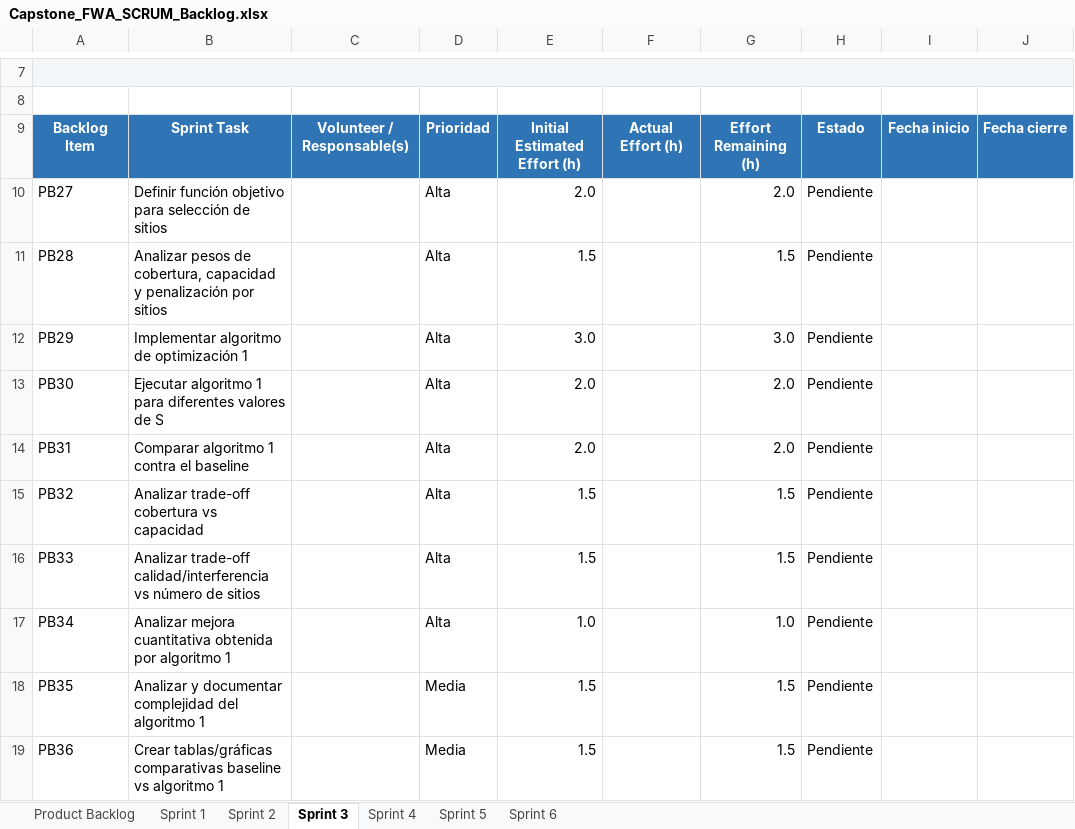
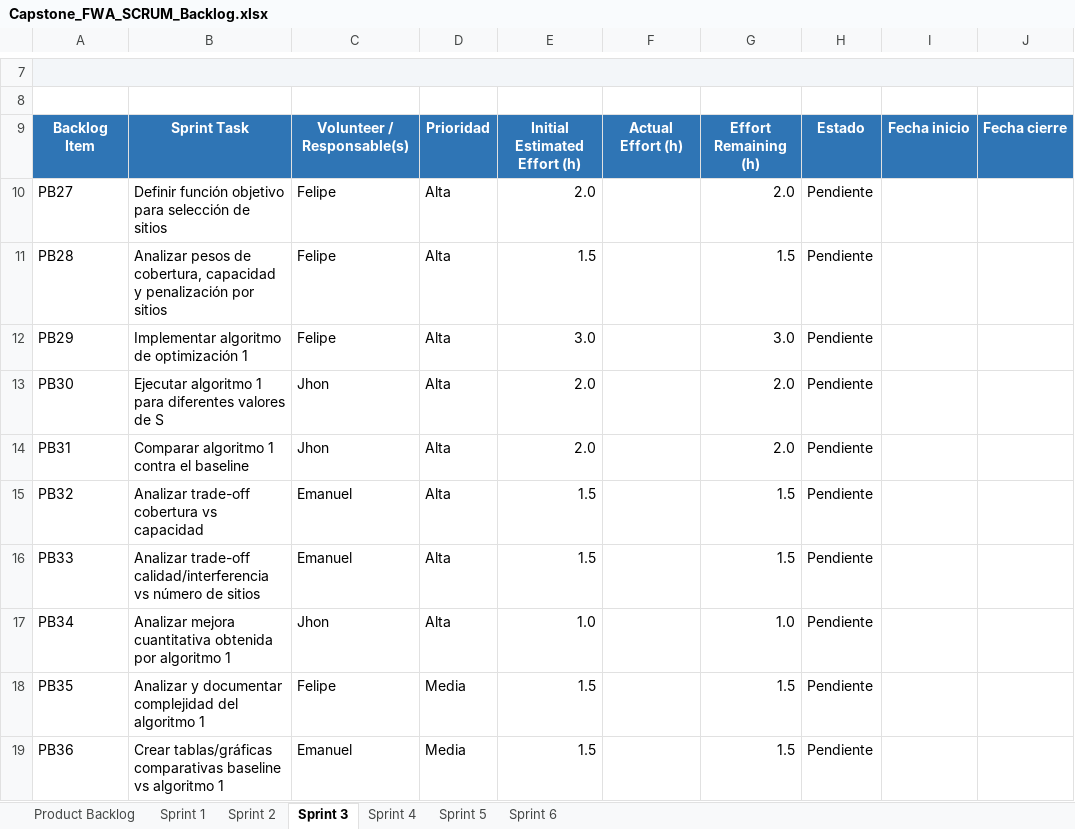
Before and after one commit to FelipeMaciasR/capstone-fwa-rural, an Excel workbook: Docs/Capstone_FWA_SCRUM_Backlog.xlsx, sheet Sprint 3, drawn as a sheet; only a part is shown, gaps mark what is left out; values as stored, in another font and other column widths than the file's, no borders; conditional formats and table styles not drawn; the diff names each change by its address in the sheet, - before the commit and + after, or states it on an @@ line.

Commit message:
Sprint 3: implementacion inicial de ILS y division de tareas

```diff
--- a/Docs/Capstone_FWA_SCRUM_Backlog.xlsx (sheet Sprint 3)
+++ b/Docs/Capstone_FWA_SCRUM_Backlog.xlsx (sheet Sprint 3)
-C10:C12: (empty)
+C10:C12: Felipe
-C13:C14: (empty)
+C13:C14: Jhon
-C15:C16: (empty)
+C15:C16: Emanuel
-C17: (empty)
+C17: Jhon
-C18: (empty)
+C18: Felipe
-C19: (empty)
+C19: Emanuel
```
Also changed, not shown: sheet Product Backlog, 6 other files.
